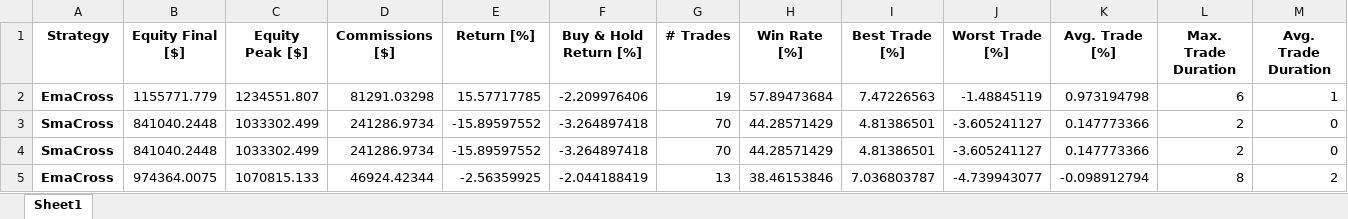
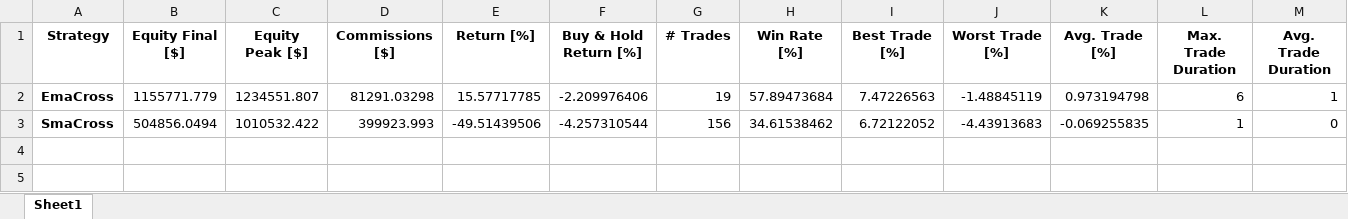
Before and after one commit to nhatv/backtesting, an Excel workbook: out.xlsx, sheet Sheet1, drawn as a sheet; values as stored, in another font and other column widths than the file's, no borders; removed rows and columns are numbered as before the commit, all else as after; the diff names each change by its address in the sheet, - before the commit and + after, or states it on an @@ line.

Commit message:
output to excel choice

```diff
--- a/out.xlsx (sheet Sheet1)
+++ b/out.xlsx (sheet Sheet1)
-row 3: SmaCross | 841040.2448 | 1033302.499 | 241286.9734 | -15.89597552 | -3.264897418 | 70 | 44.28571429 | 4.81386501 | -3.605241127 | 0.147773366 | 2 | 0
-row 4: SmaCross | 841040.2448 | 1033302.499 | 241286.9734 | -15.89597552 | -3.264897418 | 70 | 44.28571429 | 4.81386501 | -3.605241127 | 0.147773366 | 2 | 0
-row 5: EmaCross | 974364.0075 | 1070815.133 | 46924.42344 | -2.56359925 | -2.044188419 | 13 | 38.46153846 | 7.036803787 | -4.739943077 | -0.098912794 | 8 | 2
+row 3: SmaCross | 504856.0494 | 1010532.422 | 399923.993 | -49.51439506 | -4.257310544 | 156 | 34.61538462 | 6.72122052 | -4.43913683 | -0.069255835 | 1 | 0
```
Also changed, not shown: 1 other file.
